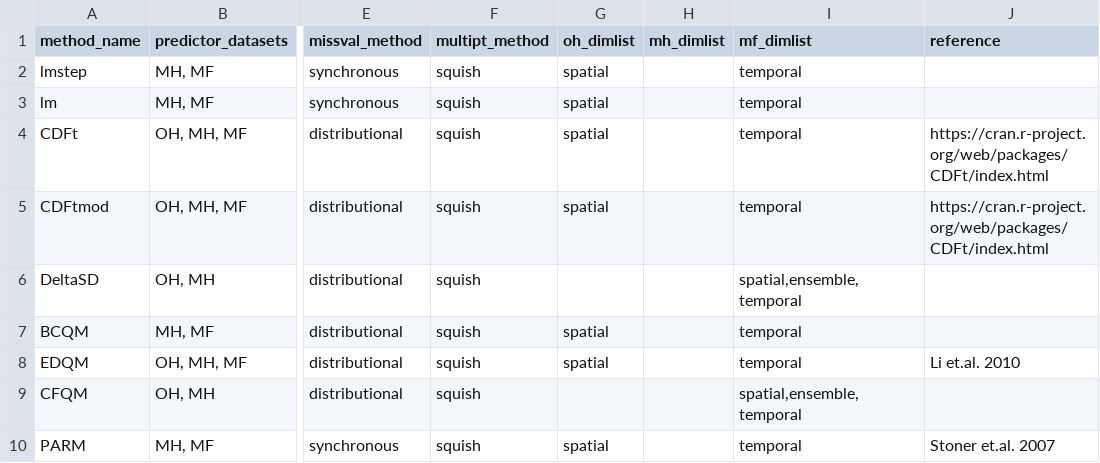
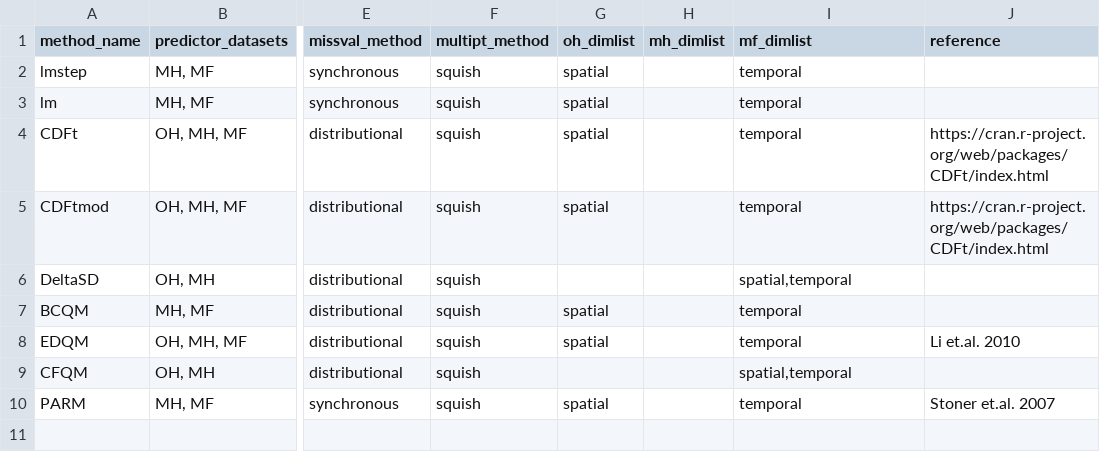
Before and after one commit to NOAA-GFDL/FUDGE, a CSV file: Rsuite/aux/ds_att_sheet.csv, drawn as a sheet; only a part is shown, gaps mark what is left out; the diff names each change by its address in the sheet, - before the commit and + after, or states it on an @@ line.

Commit message:
check on ds_att_sheet added in expergen workflow for master rusncript creation in order to add copying of leapday masks; delta has a hacky fix in that allows it to run but is probably bad science

```diff
--- a/Rsuite/aux/ds_att_sheet.csv
+++ b/Rsuite/aux/ds_att_sheet.csv
-I6 (mf_dimlist): spatial,ensemble,temporal
+I6 (mf_dimlist): spatial,temporal
-I9 (mf_dimlist): spatial,ensemble,temporal
+I9 (mf_dimlist): spatial,temporal
```
Also changed, not shown: 6 other files.
